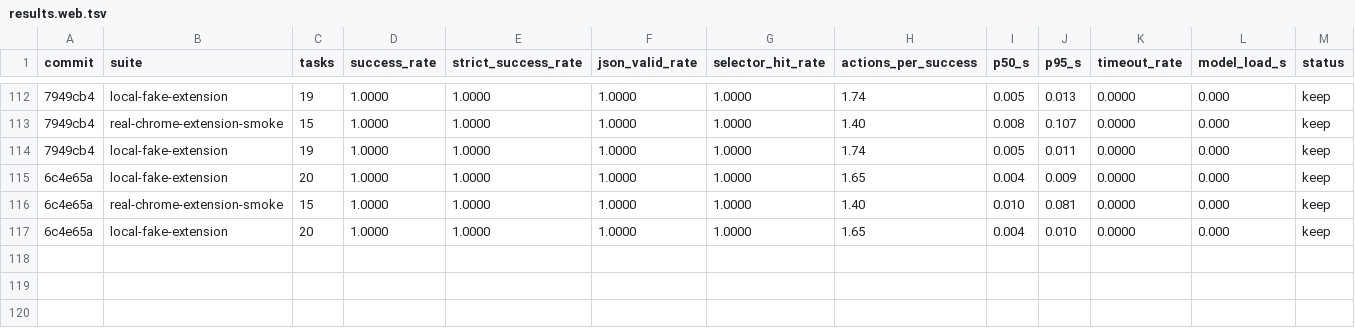
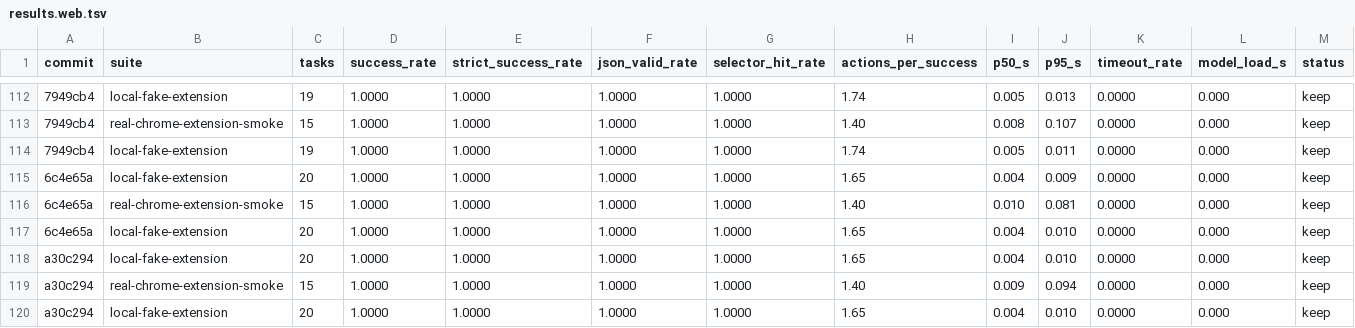
Before and after one commit to killerapp/gemma-gem-extension, a TSV file: results.web.tsv, drawn as a sheet; only a part is shown, gaps mark what is left out; rows hold the shown columns only; the diff names each change by its address in the sheet, - before the commit and + after, or states it on an @@ line.

```diff
--- a/results.web.tsv
+++ b/results.web.tsv
+row 118: a30c294 | local-fake-extension | 20 | 1.0000 | 1.0000 | 1.0000 | 1.0000 | 1.65 | 0.004 | 0.010 | 0.0000 | 0.000 | keep
+row 119: a30c294 | real-chrome-extension-smoke | 15 | 1.0000 | 1.0000 | 1.0000 | 1.0000 | 1.40 | 0.009 | 0.094 | 0.0000 | 0.000 | keep
+row 120: a30c294 | local-fake-extension | 20 | 1.0000 | 1.0000 | 1.0000 | 1.0000 | 1.65 | 0.004 | 0.010 | 0.0000 | 0.000 | keep
```
Also changed, not shown: 5 other files.
